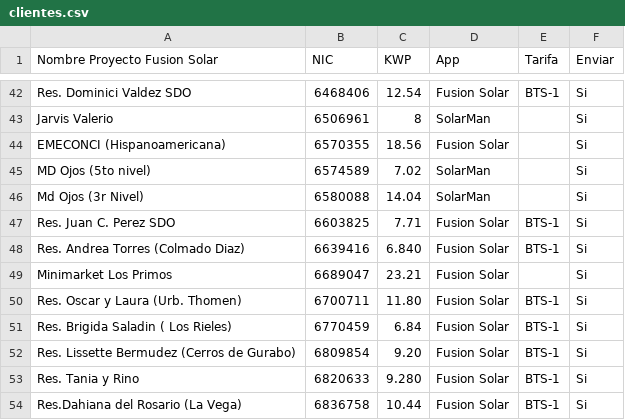
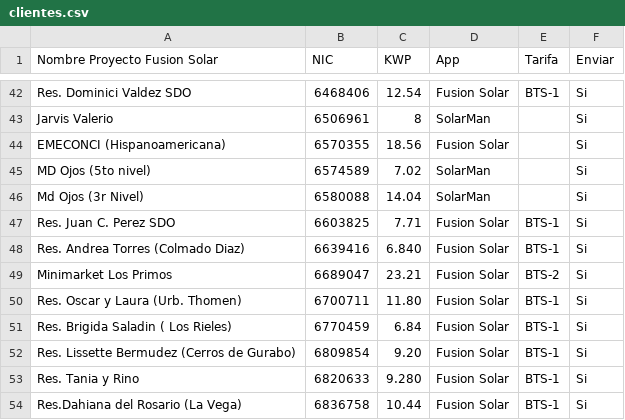
Before and after one commit to jejolivares/efikapp, a CSV file: programa/clientes.csv, drawn as a sheet; only a part is shown, gaps mark what is left out.

```diff
--- a/programa/clientes.csv
+++ b/programa/clientes.csv
@@ -48,3 +48,3 @@ Res. Juan C. Perez SDO,6603825,7.71,Fusion Solar,BTS-1,Si
 Res. Andrea Torres (Colmado Diaz),6639416,6.840,Fusion Solar,BTS-1,Si
-Minimarket Los Primos,6689047,23.21,Fusion Solar,,Si
+Minimarket Los Primos,6689047,23.21,Fusion Solar,BTS-2,Si
 Res. Oscar y Laura (Urb. Thomen),6700711,11.80,Fusion Solar,BTS-1,Si
```
Also changed, not shown: 9 other files.
